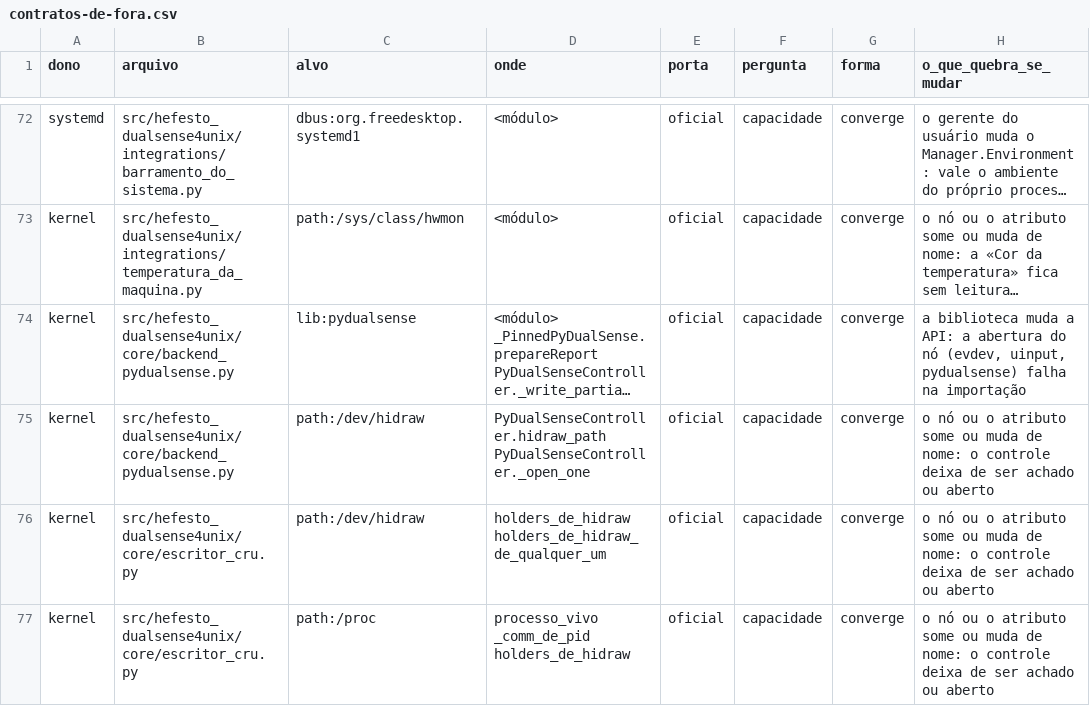
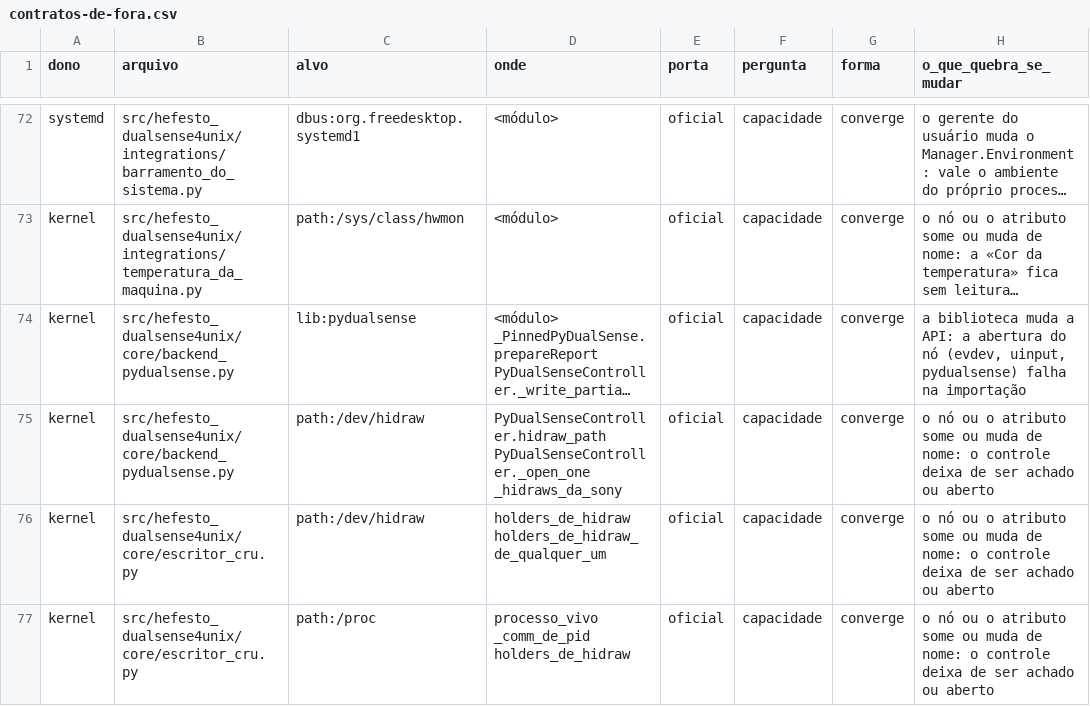
Before and after one commit to Hefesto-Team/hefesto-dualsense4unix, a CSV file: docs/data/contratos-de-fora.csv, drawn as a sheet; only a part is shown, gaps mark what is left out; long unchanged cells end in …; the diff names each change by its address in the sheet, - before the commit and + after, or states it on an @@ line.

Commit message:
fix(conexão): a volta não espera o som do cabo soltar o aparelho USB para abrir os controles
A enumeração dos controles lia, pelo hidapi, as strings do aparelho USB, que o kernel serve sob a trava que a probe do som de um DualSense no cabo segura por cerca de 10 s. A lista passa a vir só do uevent do HID pai, e nenhum controle, em nenhum transporte nem posição, espera o som de outro.

Origem: D-2011-A-VOLTA-NAO-ESPERA-O-SOM-DO-CABO-SOLTAR-O-APARELHO
Co-authored-by: AndreBFarias <andre.dsbf@gmail.com>

```diff
--- a/docs/data/contratos-de-fora.csv
+++ b/docs/data/contratos-de-fora.csv
-D75 (onde): PyDualSenseController.hidraw_path PyDualSenseController._open_one
+D75 (onde): PyDualSenseController.hidraw_path PyDualSenseController._open_one _hidraws_da_sony
```
Also changed, not shown: 7 other files.
